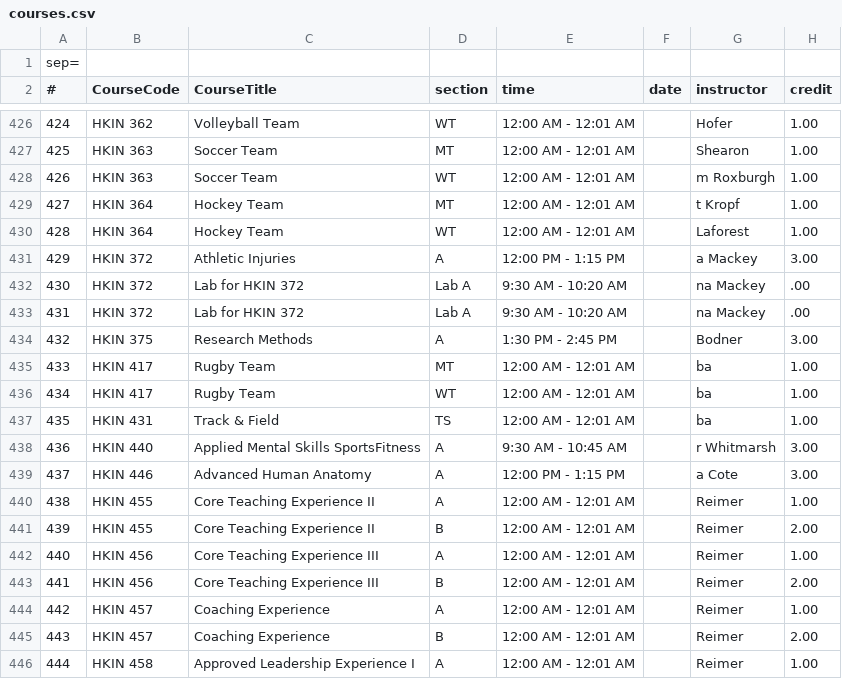
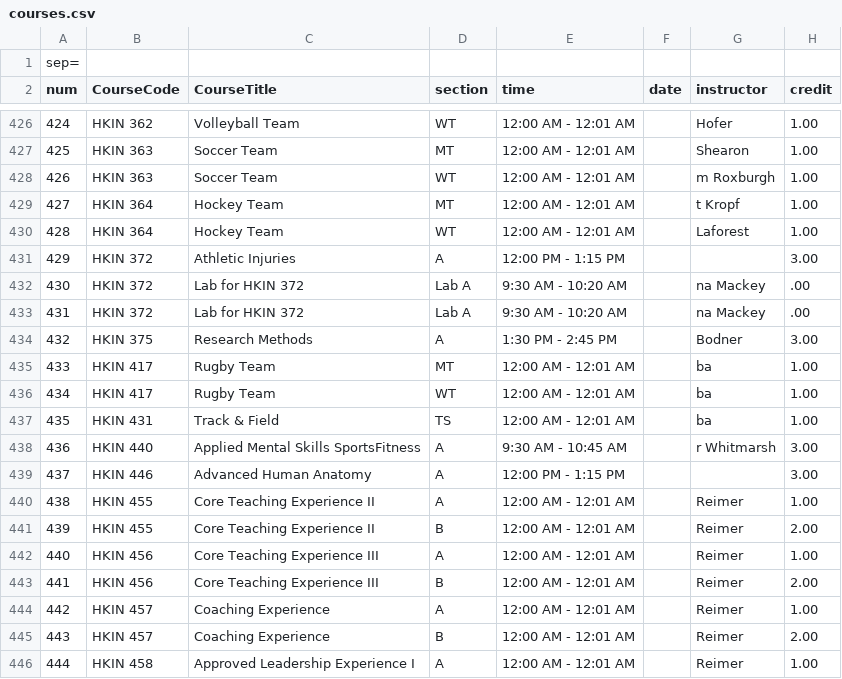
Before and after one commit to CA-JunPark/Course-Schedular, a CSV file: CourseScheduler/src/csvFile/courses.csv, drawn as a sheet; only a part is shown, gaps mark what is left out; the diff covers the shown part only.

```diff
--- a/CourseScheduler/src/csvFile/courses.csv
+++ b/CourseScheduler/src/csvFile/courses.csv
@@ -1,2 +1,2 @@
 sep=;
-#; CourseCode; CourseTitle; section; time; date; instructor; credit
+num;CourseCode;CourseTitle;section;time;date;instructor;credit
@@ -430,3 +430,3 @@ sep=;
 428;HKIN 364;Hockey Team;WT;12:00 AM - 12:01 AM;;Laforest;1.00
-429;HKIN 372;Athletic Injuries;A;12:00 PM - 1:15 PM;;a Mackey;3.00
+429;HKIN 372;Athletic Injuries;A;12:00 PM - 1:15 PM;;;3.00
 430;HKIN 372;Lab for HKIN 372;Lab A;9:30 AM - 10:20 AM;;na Mackey;.00
@@ -438,3 +438,3 @@ sep=;
 436;HKIN 440;Applied Mental Skills SportsFitness;A;9:30 AM - 10:45 AM;;r Whitmarsh;3.00
-437;HKIN 446;Advanced Human Anatomy;A;12:00 PM - 1:15 PM;;a Cote;3.00
+437;HKIN 446;Advanced Human Anatomy;A;12:00 PM - 1:15 PM;;;3.00
 438;HKIN 455;Core Teaching Experience II;A;12:00 AM - 12:01 AM;;Reimer;1.00
```
Also changed, not shown: 15 edited cells elsewhere in this file, CourseScheduler/src/csvFile/courseDescriptionsFinal.csv, CourseScheduler/src/txt/courses.csv, 3 other files.
